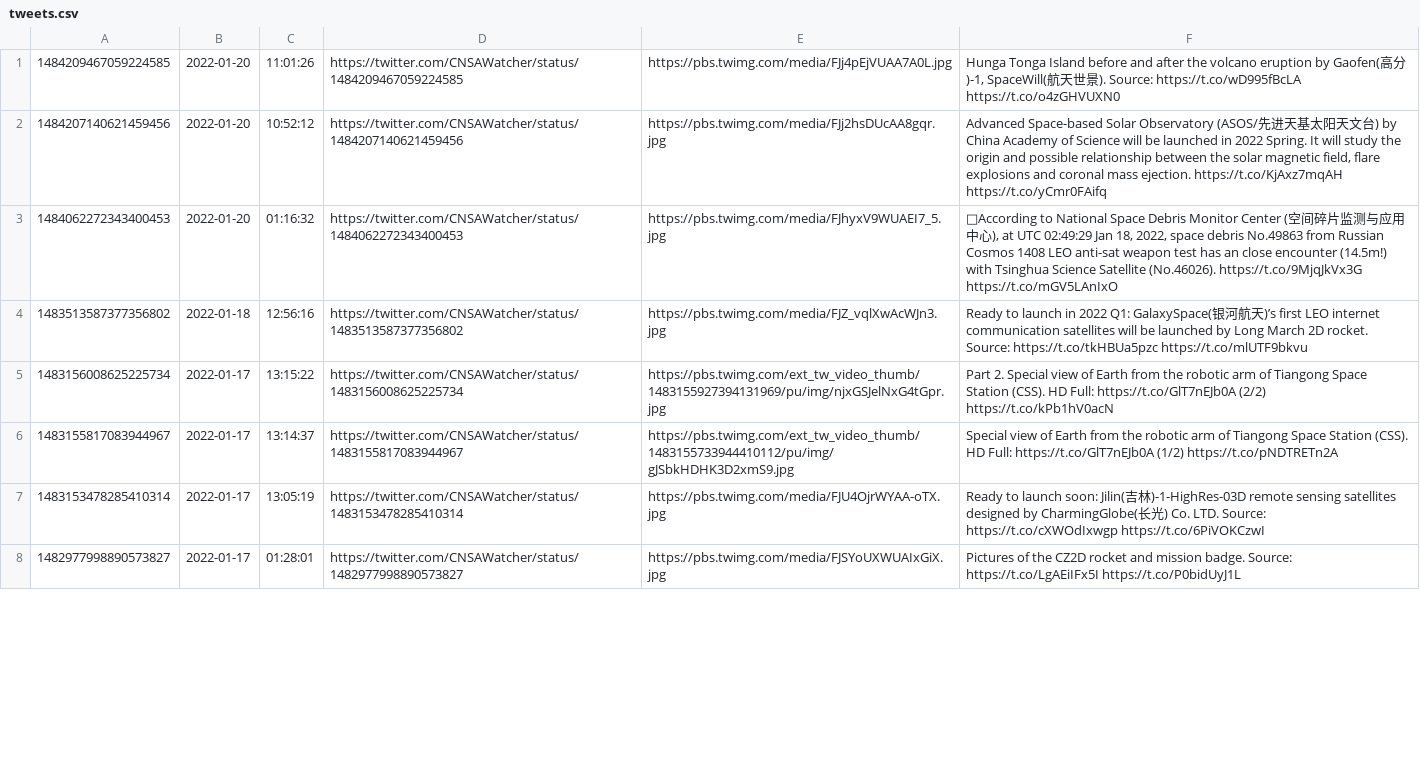
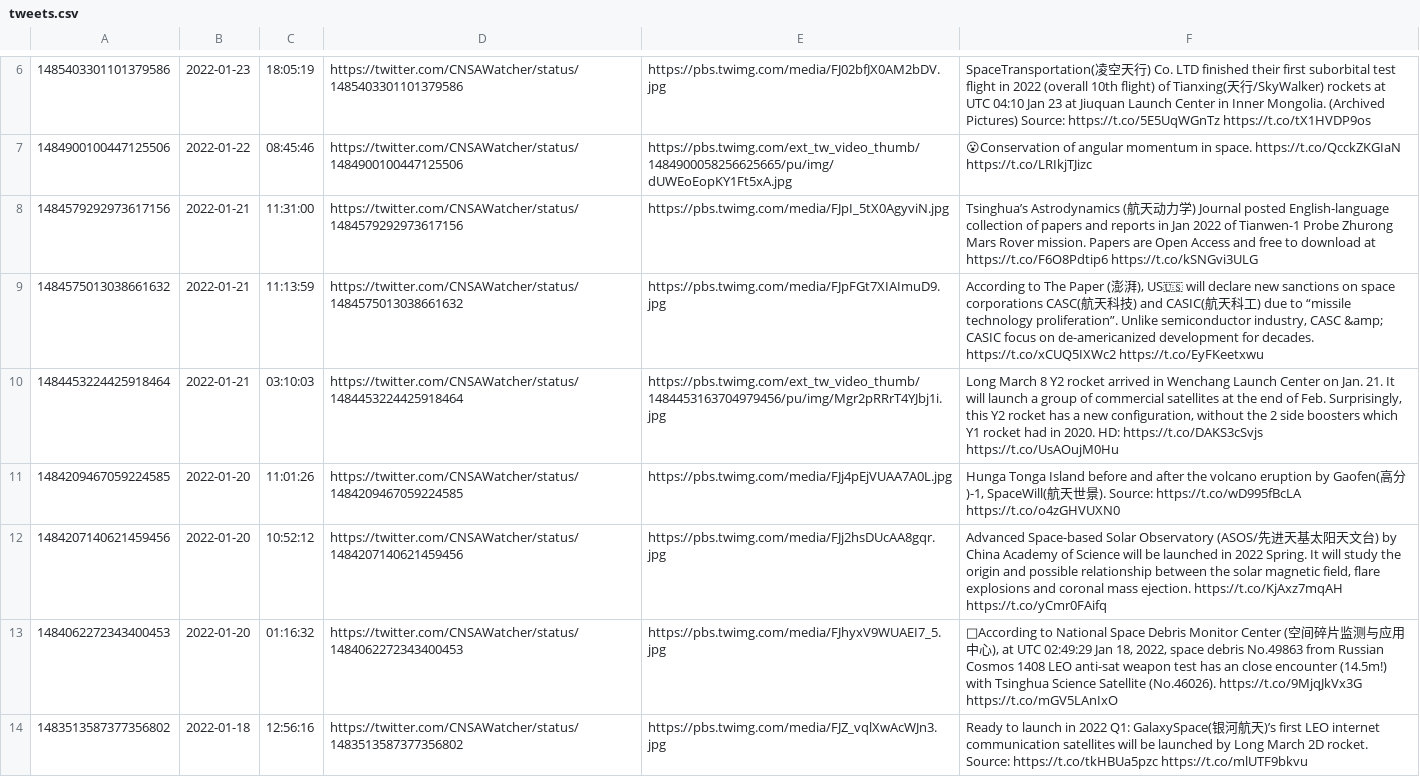
Before and after one commit to CNSAWatcher/cnsawatcher.github.io, a CSV file: scripts/twint/tweets.csv, drawn as a sheet; only a part is shown, gaps mark what is left out; the shorter side is filled out with more unchanged rows; the diff covers the shown part only; the diff names each change by its address in the sheet, - before the commit and + after, or states it on an @@ line.

```diff
--- a/scripts/twint/tweets.csv
+++ b/scripts/twint/tweets.csv
+row 6: 1485403301101379586 | 2022-01-23 | 18:05:19 | https://twitter.com/CNSAWatcher/status/1485403301101379586 | https://pbs.twimg.com/media/FJ02bfJX0AM2bDV.jpg | SpaceTransportation(凌空天行) Co. LTD finished their first suborbital test flight in 2022 (overall 10th flight) of Tianxing(天行/SkyWalker) rockets at UTC 04:10 Jan 23 at Jiuquan Launch Center in Inner Mongolia. (Archived Pictures) Source: https://t.co/5E5UqWGnTz https://t.co/tX1HVDP9os
+row 7: 1484900100447125506 | 2022-01-22 | 08:45:46 | https://twitter.com/CNSAWatcher/status/1484900100447125506 | https://pbs.twimg.com/ext_tw_video_thumb/1484900058256625665/pu/img/dUWEoEopKY1Ft5xA.jpg | 😮Conservation of angular momentum in space. https://t.co/QcckZKGIaN https://t.co/LRIkjTJizc
+row 8: 1484579292973617156 | 2022-01-21 | 11:31:00 | https://twitter.com/CNSAWatcher/status/1484579292973617156 | https://pbs.twimg.com/media/FJpI_5tX0AgyviN.jpg | Tsinghua’s Astrodynamics (航天动力学) Journal posted English-language collection of papers and reports in Jan 2022 of Tianwen-1 Probe Zhurong Mars Rover mission. Papers are Open Access and free to download at https://t.co/F6O8Pdtip6 https://t.co/kSNGvi3ULG
+row 9: 1484575013038661632 | 2022-01-21 | 11:13:59 | https://twitter.com/CNSAWatcher/status/1484575013038661632 | https://pbs.twimg.com/media/FJpFGt7XIAImuD9.jpg | According to The Paper (澎湃), US🇺🇸 will declare new sanctions on space corporations CASC(航天科技) and CASIC(航天科工) due to “missile technology proliferation”. Unlike semiconductor industry, CASC &amp; CASIC focus on de-americanized development for decades. https://t.co/xCUQ5IXWc2 https://t.co/EyFKeetxwu
+row 10: 1484453224425918464 | 2022-01-21 | 03:10:03 | https://twitter.com/CNSAWatcher/status/1484453224425918464 | https://pbs.twimg.com/ext_tw_video_thumb/1484453163704979456/pu/img/Mgr2pRRrT4YJbj1i.jpg | Long March 8 Y2 rocket arrived in Wenchang Launch Center on Jan. 21. It will launch a group of commercial satellites at the end of Feb. Surprisingly, this Y2 rocket has a new configuration, without the 2 side boosters which Y1 rocket had in 2020. HD: https://t.co/DAKS3cSvjs https://t.co/UsAOujM0Hu
```
Also changed, not shown: 5 added rows elsewhere in this file, scripts/twint/tweetsTmp.csv, 6 other files.
